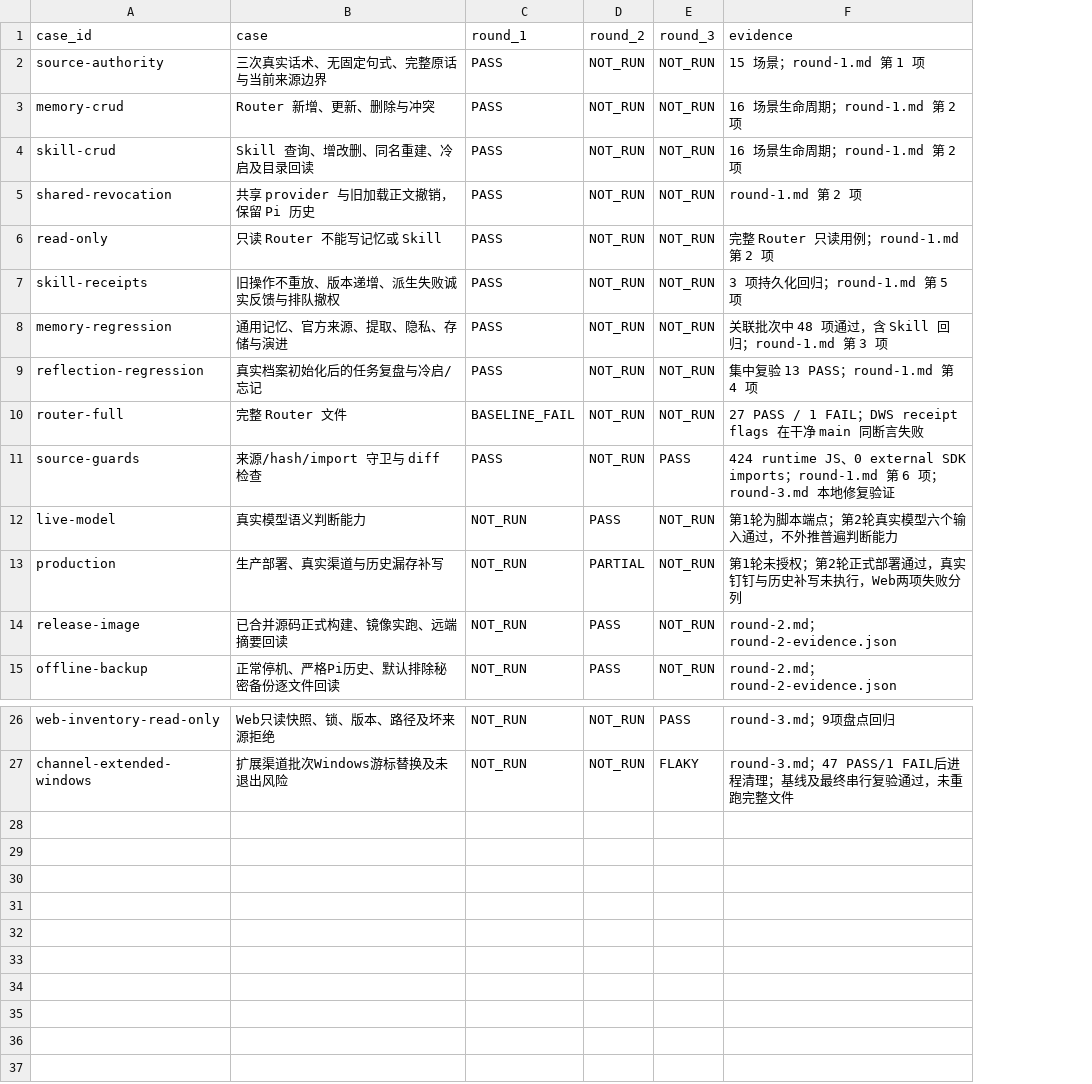
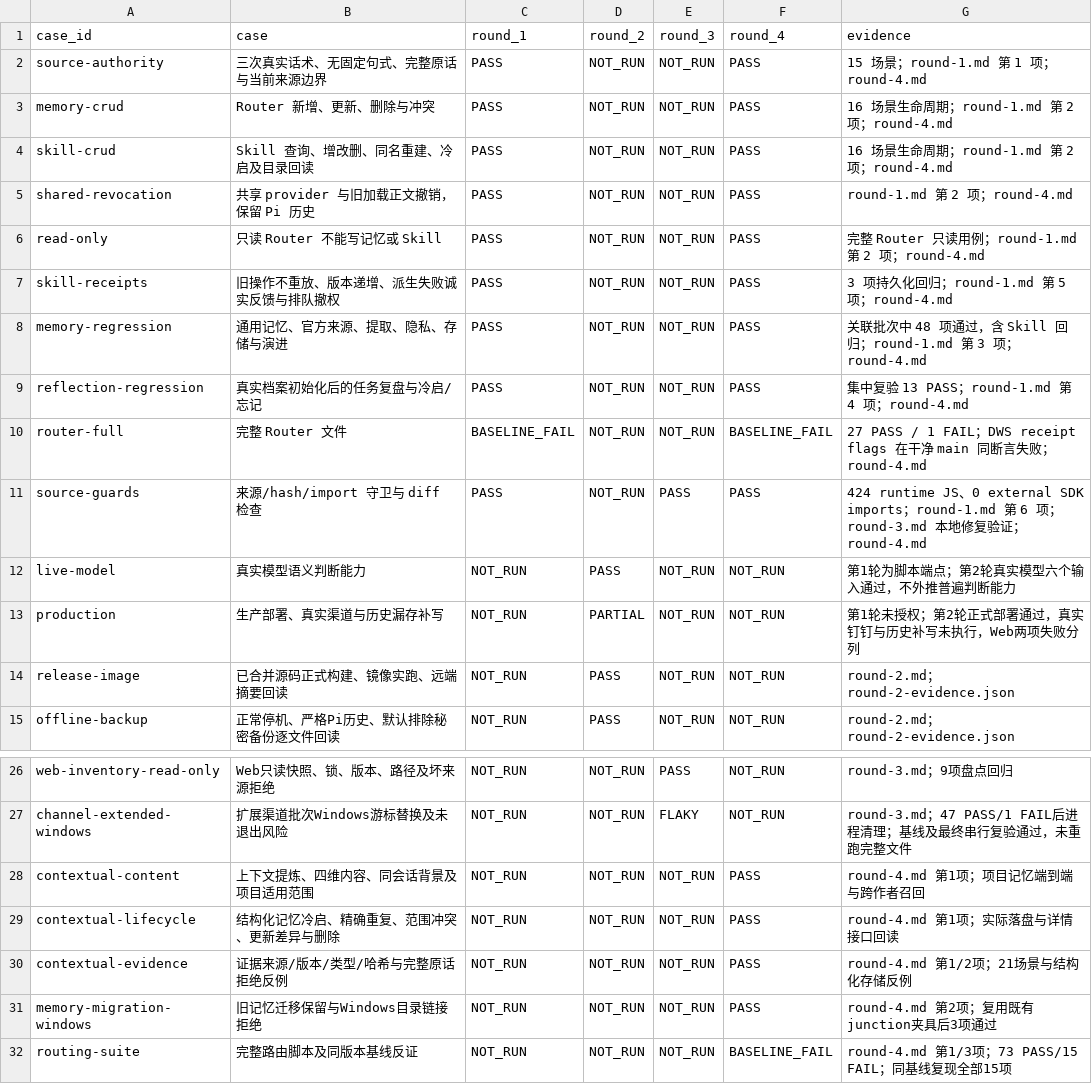
Before and after one commit to zzusp/night-bot, a CSV file: docs/acceptance/router-learning-mutations/matrix.csv, drawn as a sheet; only a part is shown, gaps mark what is left out; addresses are those after the commit; the diff names each change by its address in the sheet, - before the commit and + after, or states it on an @@ line.

```diff
--- a/docs/acceptance/router-learning-mutations/matrix.csv
+++ b/docs/acceptance/router-learning-mutations/matrix.csv
+column F (round_4), rows 2-15: PASS | PASS | PASS | PASS | PASS | PASS | PASS | PASS | BASELINE_FAIL | PASS | NOT_RUN | NOT_RUN | NOT_RUN | NOT_RUN; rows 26-27: NOT_RUN | NOT_RUN
-G2 (evidence): 15 场景；round-1.md 第 1 项
+G2 (evidence): 15 场景；round-1.md 第 1 项；round-4.md
-G3:G4 (evidence): 16 场景生命周期；round-1.md 第 2 项
+G3:G4 (evidence): 16 场景生命周期；round-1.md 第 2 项；round-4.md
-G5 (evidence): round-1.md 第 2 项
+G5 (evidence): round-1.md 第 2 项；round-4.md
-G6 (evidence): 完整 Router 只读用例；round-1.md 第 2 项
+G6 (evidence): 完整 Router 只读用例；round-1.md 第 2 项；round-4.md
-G7 (evidence): 3 项持久化回归；round-1.md 第 5 项
+G7 (evidence): 3 项持久化回归；round-1.md 第 5 项；round-4.md
-G8 (evidence): …第 3 项
+G8 (evidence): …第 3 项；round-4.md
-G9 (evidence): 集中复验 13 PASS；round-1.md 第 4 项
+G9 (evidence): 集中复验 13 PASS；round-1.md 第 4 项；round-4.md
-G10 (evidence): …失败
+G10 (evidence): …失败；round-4.md
-G11 (evidence): …验证
+G11 (evidence): …验证；round-4.md
+row 28: contextual-content | 上下文提炼、四维内容、同会话背景及项目适用范围 | NOT_RUN | NOT_RUN | NOT_RUN | PASS | round-4.md 第1项；项目记忆端到端与跨作者召回
+row 29: contextual-lifecycle | 结构化记忆冷启、精确重复、范围冲突、更新差异与删除 | NOT_RUN | NOT_RUN | NOT_RUN | PASS | round-4.md 第1项；实际落盘与详情接口回读
+row 30: contextual-evidence | 证据来源/版本/类型/哈希与完整原话拒绝反例 | NOT_RUN | NOT_RUN | NOT_RUN | PASS | round-4.md 第1/2项；21场景与结构化存储反例
+row 31: memory-migration-windows | 旧记忆迁移保留与Windows目录链接拒绝 | NOT_RUN | NOT_RUN | NOT_RUN | PASS | round-4.md 第2项；复用既有junction夹具后3项通过
+row 32: routing-suite | 完整路由脚本及同版本基线反证 | NOT_RUN | NOT_RUN | NOT_RUN | BASELINE_FAIL | round-4.md 第1/3项；73 PASS/15 FAIL；同基线复现全部15项
```
Also changed, not shown: 14 other files.
